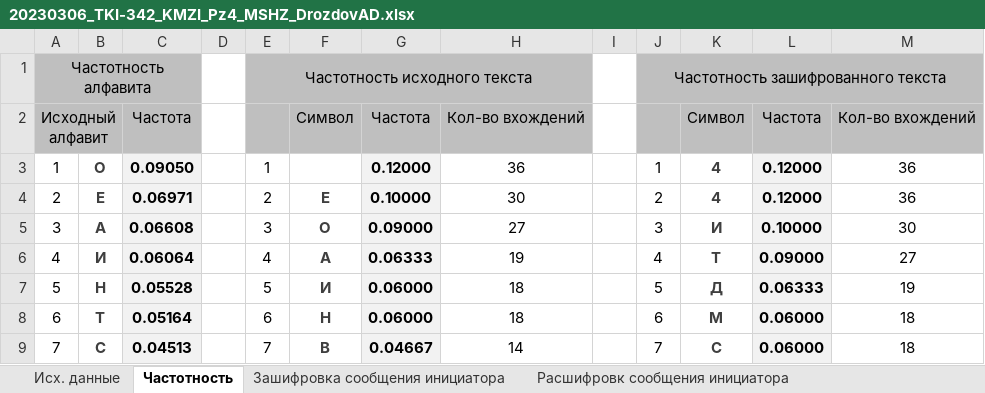
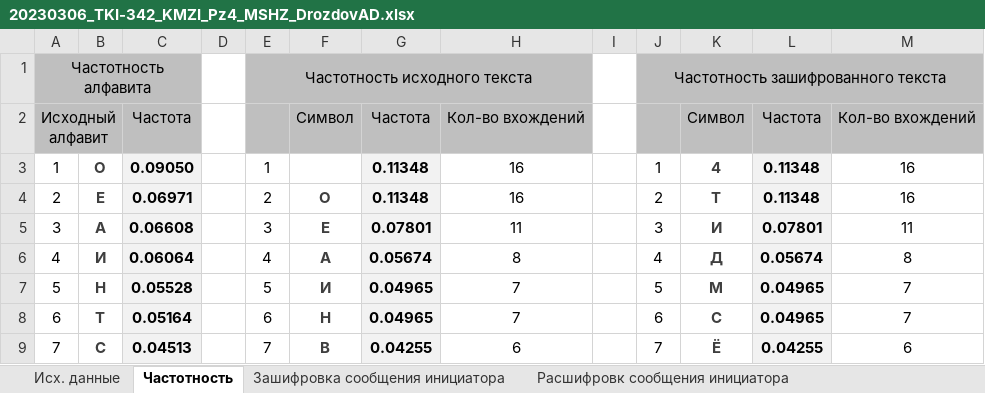
Before and after one commit to DrozdovAnton/repos_drozdov_23, an Excel workbook: 20230306_TKI-342_KMZI_Pz4_MSHZ_DrozdovAD.xlsx, sheet Частотность, drawn as a sheet; only a part is shown; values as stored, in another font and other column widths than the file's, no borders; charts and pictures not drawn; the diff covers the shown part only; the diff names each change by its address in the sheet, - before the commit and + after, or states it on an @@ line.

```diff
--- a/20230306_TKI-342_KMZI_Pz4_MSHZ_DrozdovAD.xlsx (sheet Частотность)
+++ b/20230306_TKI-342_KMZI_Pz4_MSHZ_DrozdovAD.xlsx (sheet Частотность)
-G3: 0.12000
+G3: 0.11348
-H3: 36
+H3: 16
-L3:L4: 0.12000
+L3:L4: 0.11348
-M3:M4: 36
+M3:M4: 16
-F4: Е
+F4: О
-G4: 0.10000
+G4: 0.11348
-H4: 30
+H4: 16
-K4: 4
+K4: Т
-F5: О
+F5: Е
-G5: 0.09000
+G5: 0.07801
-H5: 27
+H5: 11
-L5: 0.10000
+L5: 0.07801
-M5: 30
+M5: 11
-G6: 0.06333
+G6: 0.05674
-H6: 19
+H6: 8
-K6: Т
+K6: Д
-L6: 0.09000
+L6: 0.05674
-M6: 27
+M6: 8
-G7:G8: 0.06000
+G7:G8: 0.04965
-H7:H8: 18
+H7:H8: 7
-K7: Д
+K7: М
-L7: 0.06333
+L7: 0.04965
-M7: 19
+M7: 7
-K8: М
+K8: С
-L8: 0.06000
+L8: 0.04965
-M8: 18
+M8: 7
-G9: 0.04667
+G9: 0.04255
-H9: 14
+H9: 6
-K9: С
+K9: Ё
-L9: 0.06000
+L9: 0.04255
-M9: 18
+M9: 6
```
Also changed, not shown: 189 edited cells and cell formats elsewhere in this sheet, formulas that keep their value, charts or pictures, 3 other files.
